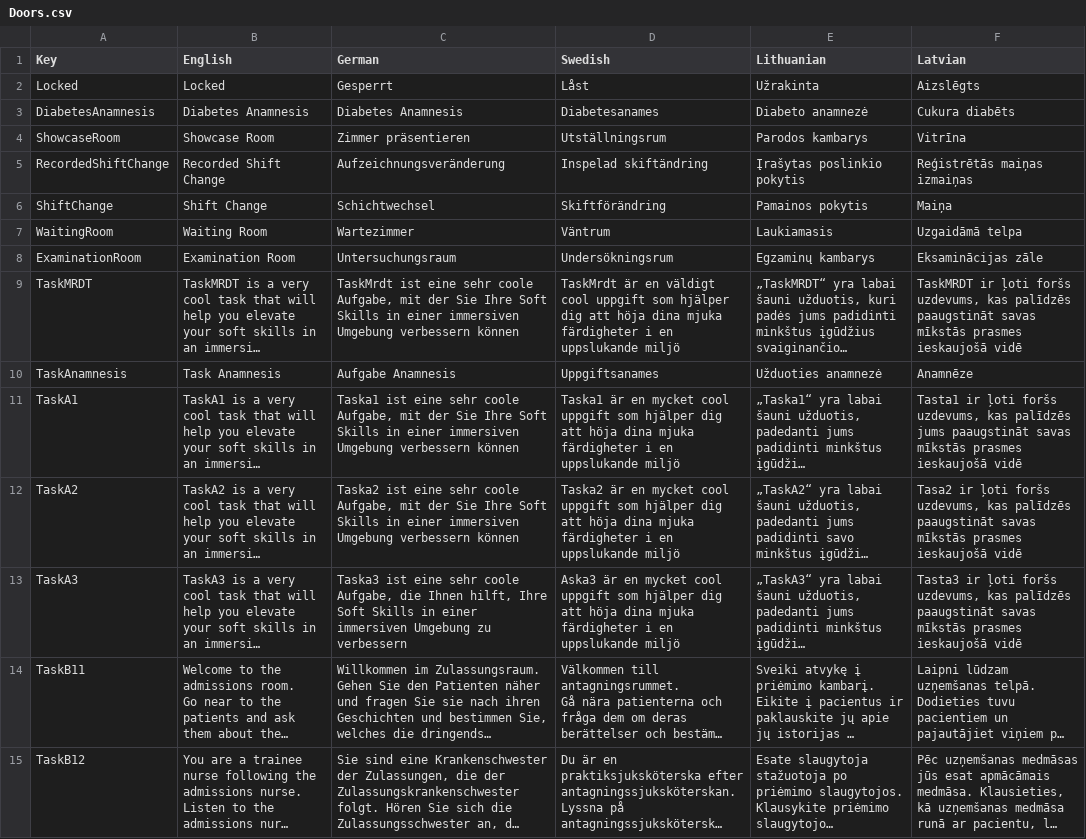
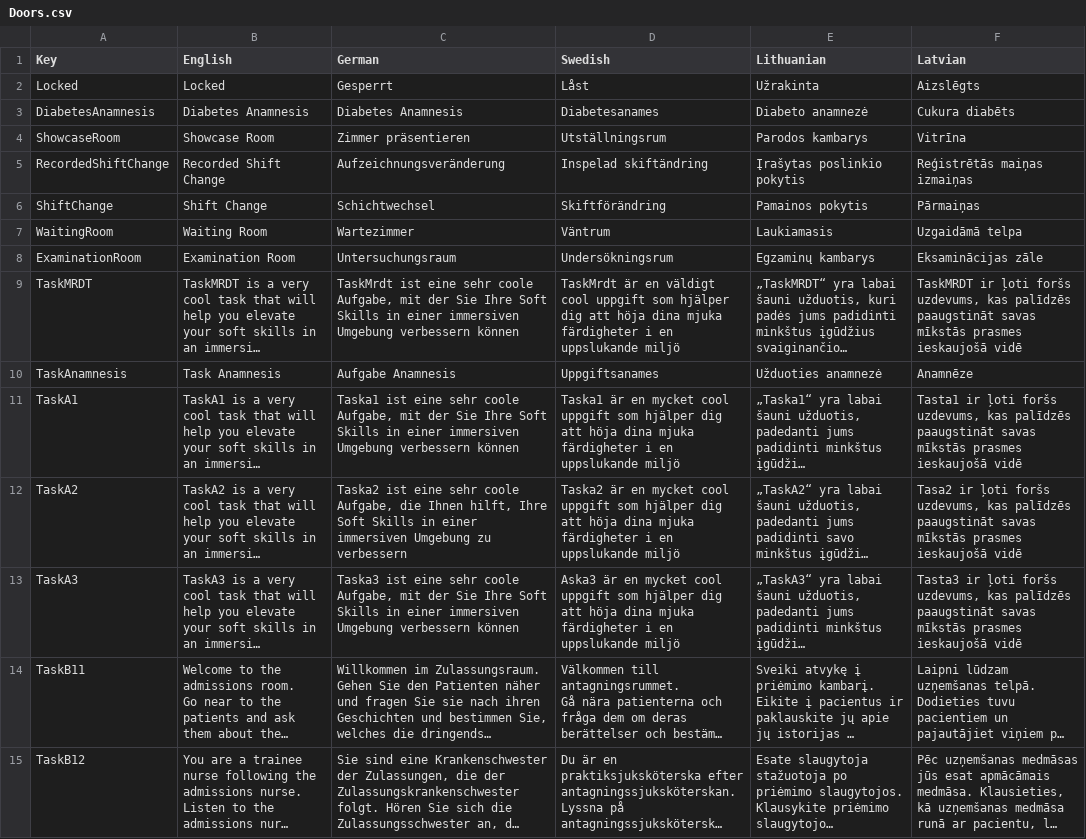
Before and after one commit to XRINTAMT/DR_FLEMP, a CSV file: Assets/Resources/Localization/Doors.csv, drawn as a sheet; only a part is shown; long unchanged cells end in …; the diff names each change by its address in the sheet, - before the commit and + after, or states it on an @@ line.

```diff
--- a/Assets/Resources/Localization/Doors.csv
+++ b/Assets/Resources/Localization/Doors.csv
-F6 (Latvian): Maiņa
+F6 (Latvian): Pārmaiņas
-F11 (Latvian): …kas palīdzēs jums paaugstināt savas…
+F11 (Latvian): …kas palīdzēs paaugstināt savas…
-C12 (German): …coole Aufgabe, mit der Sie Ihre Soft Skills in einer immersiven Umgebung verbessern können
+C12 (German): …coole Aufgabe, die Ihnen hilft, Ihre Soft Skills in einer immersiven Umgebung zu verbessern
-C13 (German): …coole Aufgabe, die Ihnen hilft, Ihre Soft Skills in einer immersiven Umgebung zu verbessern
+C13 (German): …coole Aufgabe, mit der Sie Ihre Soft Skills in einer immersiven Umgebung verbessern können
```
Also changed, not shown: Assets/Resources/Localization/ArScene.csv, Assets/Resources/Localization/DTNET-Tutorial-Demo.csv, 21 other files.
